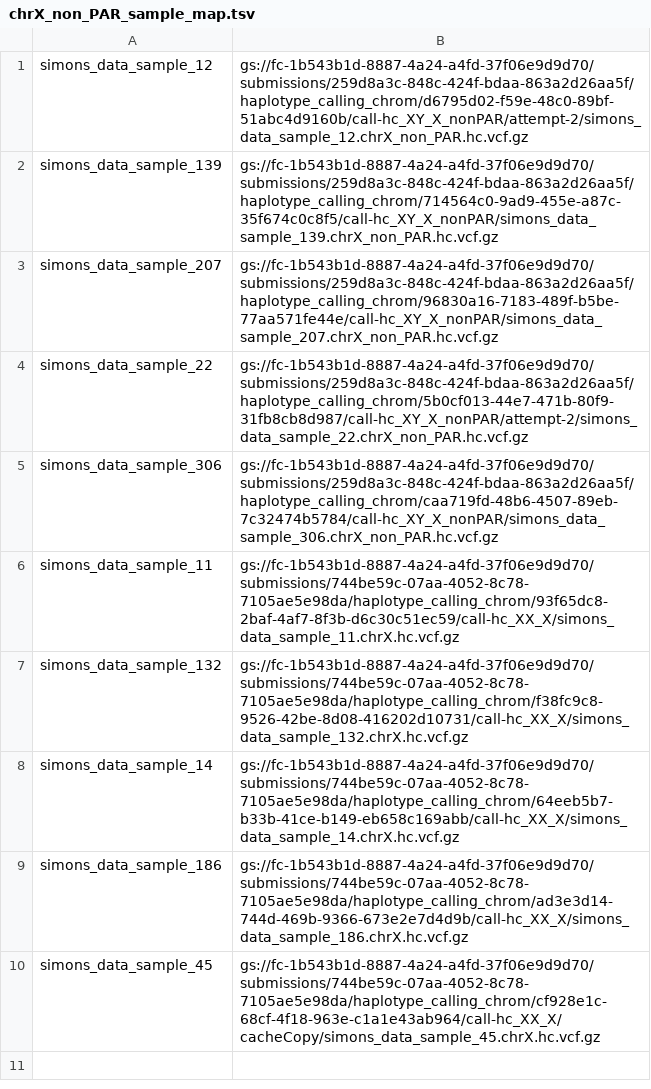
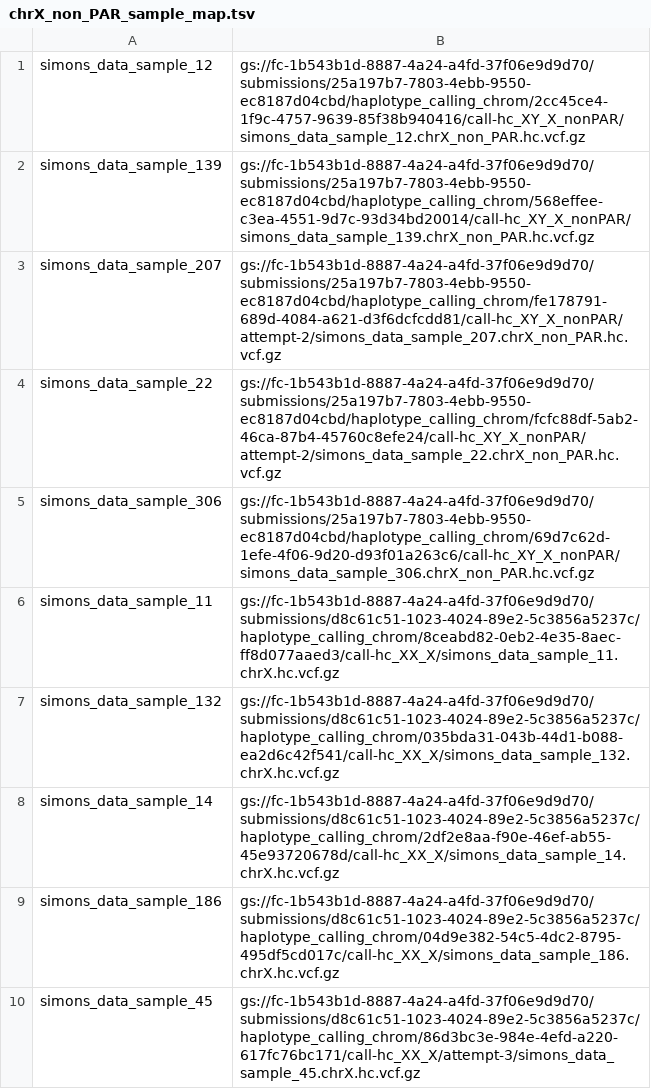
Before and after one commit to StephenHwang/t2t-sgdp, a TSV file: data/sample_maps/chrX_non_PAR_sample_map.tsv, drawn as a sheet.

```diff
--- a/data/sample_maps/chrX_non_PAR_sample_map.tsv
+++ b/data/sample_maps/chrX_non_PAR_sample_map.tsv
@@ -1,10 +1,10 @@
-simons_data_sample_12	gs://fc-1b543b1d-8887-4a24-a4fd-37f06e9d9d70/submissions/259d8a3c-848c-424f-bdaa-863a2d26aa5f/haplotype_calling_chrom/d6795d02-f59e-48c0-89bf-51abc4d9160b/call-hc_XY_X_nonPAR/attempt-2/simons_data_sample_12.chrX_non_PAR.hc.vcf.gz
-simons_data_sample_139	gs://fc-1b543b1d-8887-4a24-a4fd-37f06e9d9d70/submissions/259d8a3c-848c-424f-bdaa-863a2d26aa5f/haplotype_calling_chrom/714564c0-9ad9-455e-a87c-35f674c0c8f5/call-hc_XY_X_nonPAR/simons_data_sample_139.chrX_non_PAR.hc.vcf.gz
-simons_data_sample_207	gs://fc-1b543b1d-8887-4a24-a4fd-37f06e9d9d70/submissions/259d8a3c-848c-424f-bdaa-863a2d26aa5f/haplotype_calling_chrom/96830a16-7183-489f-b5be-77aa571fe44e/call-hc_XY_X_nonPAR/simons_data_sample_207.chrX_non_PAR.hc.vcf.gz
-simons_data_sample_22	gs://fc-1b543b1d-8887-4a24-a4fd-37f06e9d9d70/submissions/259d8a3c-848c-424f-bdaa-863a2d26aa5f/haplotype_calling_chrom/5b0cf013-44e7-471b-80f9-31fb8cb8d987/call-hc_XY_X_nonPAR/attempt-2/simons_data_sample_22.chrX_non_PAR.hc.vcf.gz
-simons_data_sample_306	gs://fc-1b543b1d-8887-4a24-a4fd-37f06e9d9d70/submissions/259d8a3c-848c-424f-bdaa-863a2d26aa5f/haplotype_calling_chrom/caa719fd-48b6-4507-89eb-7c32474b5784/call-hc_XY_X_nonPAR/simons_data_sample_306.chrX_non_PAR.hc.vcf.gz
-simons_data_sample_11	gs://fc-1b543b1d-8887-4a24-a4fd-37f06e9d9d70/submissions/744be59c-07aa-4052-8c78-7105ae5e98da/haplotype_calling_chrom/93f65dc8-2baf-4af7-8f3b-d6c30c51ec59/call-hc_XX_X/simons_data_sample_11.chrX.hc.vcf.gz
-simons_data_sample_132	gs://fc-1b543b1d-8887-4a24-a4fd-37f06e9d9d70/submissions/744be59c-07aa-4052-8c78-7105ae5e98da/haplotype_calling_chrom/f38fc9c8-9526-42be-8d08-416202d10731/call-hc_XX_X/simons_data_sample_132.chrX.hc.vcf.gz
-simons_data_sample_14	gs://fc-1b543b1d-8887-4a24-a4fd-37f06e9d9d70/submissions/744be59c-07aa-4052-8c78-7105ae5e98da/haplotype_calling_chrom/64eeb5b7-b33b-41ce-b149-eb658c169abb/call-hc_XX_X/simons_data_sample_14.chrX.hc.vcf.gz
-simons_data_sample_186	gs://fc-1b543b1d-8887-4a24-a4fd-37f06e9d9d70/submissions/744be59c-07aa-4052-8c78-7105ae5e98da/haplotype_calling_chrom/ad3e3d14-744d-469b-9366-673e2e7d4d9b/call-hc_XX_X/simons_data_sample_186.chrX.hc.vcf.gz
-simons_data_sample_45	gs://fc-1b543b1d-8887-4a24-a4fd-37f06e9d9d70/submissions/744be59c-07aa-4052-8c78-7105ae5e98da/haplotype_calling_chrom/cf928e1c-68cf-4f18-963e-c1a1e43ab964/call-hc_XX_X/cacheCopy/simons_data_sample_45.chrX.hc.vcf.gz
+simons_data_sample_12	gs://fc-1b543b1d-8887-4a24-a4fd-37f06e9d9d70/submissions/25a197b7-7803-4ebb-9550-ec8187d04cbd/haplotype_calling_chrom/2cc45ce4-1f9c-4757-9639-85f38b940416/call-hc_XY_X_nonPAR/simons_data_sample_12.chrX_non_PAR.hc.vcf.gz
+simons_data_sample_139	gs://fc-1b543b1d-8887-4a24-a4fd-37f06e9d9d70/submissions/25a197b7-7803-4ebb-9550-ec8187d04cbd/haplotype_calling_chrom/568effee-c3ea-4551-9d7c-93d34bd20014/call-hc_XY_X_nonPAR/simons_data_sample_139.chrX_non_PAR.hc.vcf.gz
+simons_data_sample_207	gs://fc-1b543b1d-8887-4a24-a4fd-37f06e9d9d70/submissions/25a197b7-7803-4ebb-9550-ec8187d04cbd/haplotype_calling_chrom/fe178791-689d-4084-a621-d3f6dcfcdd81/call-hc_XY_X_nonPAR/attempt-2/simons_data_sample_207.chrX_non_PAR.hc.vcf.gz
+simons_data_sample_22	gs://fc-1b543b1d-8887-4a24-a4fd-37f06e9d9d70/submissions/25a197b7-7803-4ebb-9550-ec8187d04cbd/haplotype_calling_chrom/fcfc88df-5ab2-46ca-87b4-45760c8efe24/call-hc_XY_X_nonPAR/attempt-2/simons_data_sample_22.chrX_non_PAR.hc.vcf.gz
+simons_data_sample_306	gs://fc-1b543b1d-8887-4a24-a4fd-37f06e9d9d70/submissions/25a197b7-7803-4ebb-9550-ec8187d04cbd/haplotype_calling_chrom/69d7c62d-1efe-4f06-9d20-d93f01a263c6/call-hc_XY_X_nonPAR/simons_data_sample_306.chrX_non_PAR.hc.vcf.gz
+simons_data_sample_11	gs://fc-1b543b1d-8887-4a24-a4fd-37f06e9d9d70/submissions/d8c61c51-1023-4024-89e2-5c3856a5237c/haplotype_calling_chrom/8ceabd82-0eb2-4e35-8aec-ff8d077aaed3/call-hc_XX_X/simons_data_sample_11.chrX.hc.vcf.gz
+simons_data_sample_132	gs://fc-1b543b1d-8887-4a24-a4fd-37f06e9d9d70/submissions/d8c61c51-1023-4024-89e2-5c3856a5237c/haplotype_calling_chrom/035bda31-043b-44d1-b088-ea2d6c42f541/call-hc_XX_X/simons_data_sample_132.chrX.hc.vcf.gz
+simons_data_sample_14	gs://fc-1b543b1d-8887-4a24-a4fd-37f06e9d9d70/submissions/d8c61c51-1023-4024-89e2-5c3856a5237c/haplotype_calling_chrom/2df2e8aa-f90e-46ef-ab55-45e93720678d/call-hc_XX_X/simons_data_sample_14.chrX.hc.vcf.gz
+simons_data_sample_186	gs://fc-1b543b1d-8887-4a24-a4fd-37f06e9d9d70/submissions/d8c61c51-1023-4024-89e2-5c3856a5237c/haplotype_calling_chrom/04d9e382-54c5-4dc2-8795-495df5cd017c/call-hc_XX_X/simons_data_sample_186.chrX.hc.vcf.gz
+simons_data_sample_45	gs://fc-1b543b1d-8887-4a24-a4fd-37f06e9d9d70/submissions/d8c61c51-1023-4024-89e2-5c3856a5237c/haplotype_calling_chrom/86d3bc3e-984e-4efd-a220-617fc76bc171/call-hc_XX_X/attempt-3/simons_data_sample_45.chrX.hc.vcf.gz
```
Also changed, not shown: data/sample_maps/chrX_PAR2_sample_map.tsv, data/sample_maps/chrY_sample_map.tsv, 26 other files.
